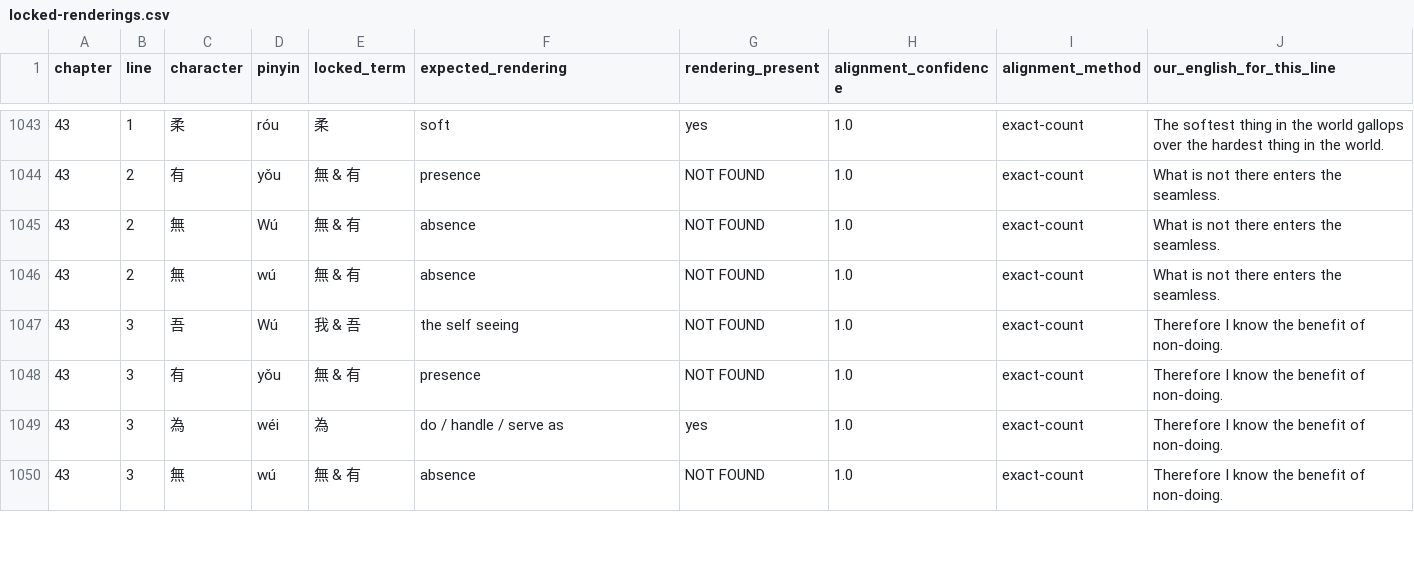
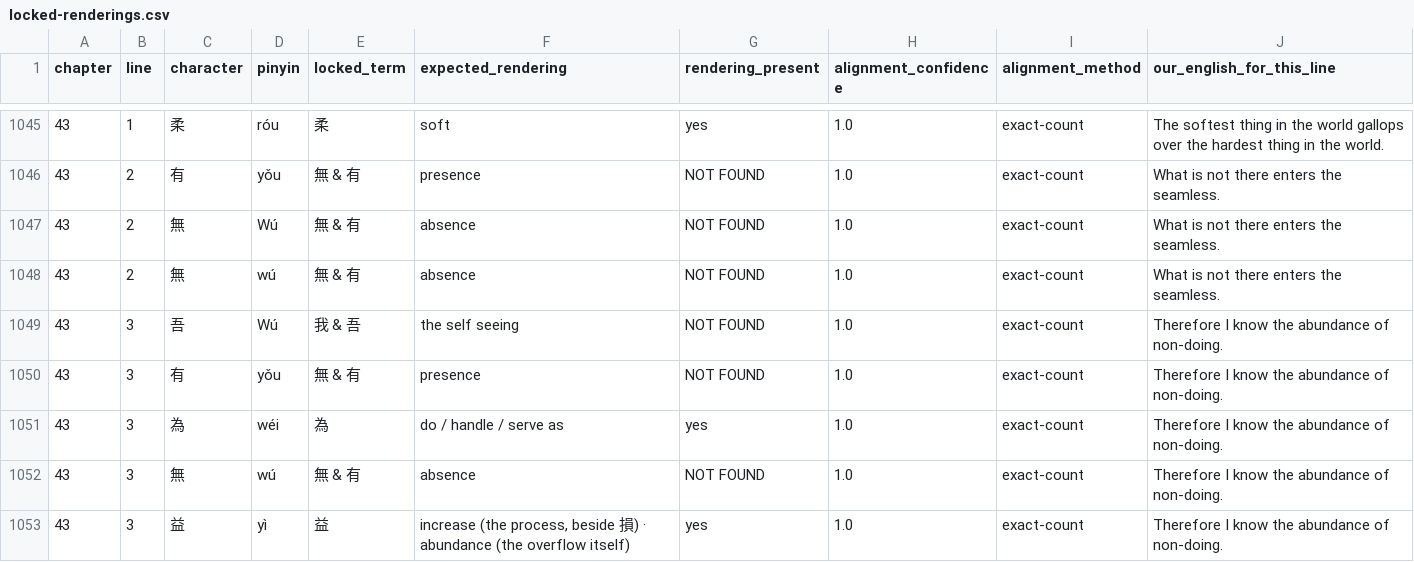
Before and after one commit to opencosmos-ai/taoteching, a CSV file: data/locked-renderings.csv, drawn as a sheet; only a part is shown, gaps mark what is left out; the diff covers the shown part only.

```diff
--- a/data/locked-renderings.csv
+++ b/data/locked-renderings.csv
@@ -1046,5 +1048,6 @@ chapter,line,character,pinyin,locked_term,expected_rendering,rendering_present,a
 43,2,無,wú,無 & 有,absence,NOT FOUND,1.0,exact-count,What is not there enters the seamless.
-43,3,吾,Wú,我 & 吾,the self seeing,NOT FOUND,1.0,exact-count,Therefore I know the benefit of non-doing.
-43,3,有,yǒu,無 & 有,presence,NOT FOUND,1.0,exact-count,Therefore I know the benefit of non-doing.
-43,3,為,wéi,為,do / handle / serve as,yes,1.0,exact-count,Therefore I know the benefit of non-doing.
-43,3,無,wú,無 & 有,absence,NOT FOUND,1.0,exact-count,Therefore I know the benefit of non-doing.
+43,3,吾,Wú,我 & 吾,the self seeing,NOT FOUND,1.0,exact-count,Therefore I know the abundance of non-doing.
+43,3,有,yǒu,無 & 有,presence,NOT FOUND,1.0,exact-count,Therefore I know the abundance of non-doing.
+43,3,為,wéi,為,do / handle / serve as,yes,1.0,exact-count,Therefore I know the abundance of non-doing.
+43,3,無,wú,無 & 有,absence,NOT FOUND,1.0,exact-count,Therefore I know the abundance of non-doing.
+43,3,益,yì,益,"increase (the process, beside 損) · abundance (the overflow itself)",yes,1.0,exact-count,Therefore I know the abundance of non-doing.
```
Also changed, not shown: 5 added rows and 3 edited cells elsewhere in this file, data/character-anatomy.csv, data/characters.csv, 20 other files.
